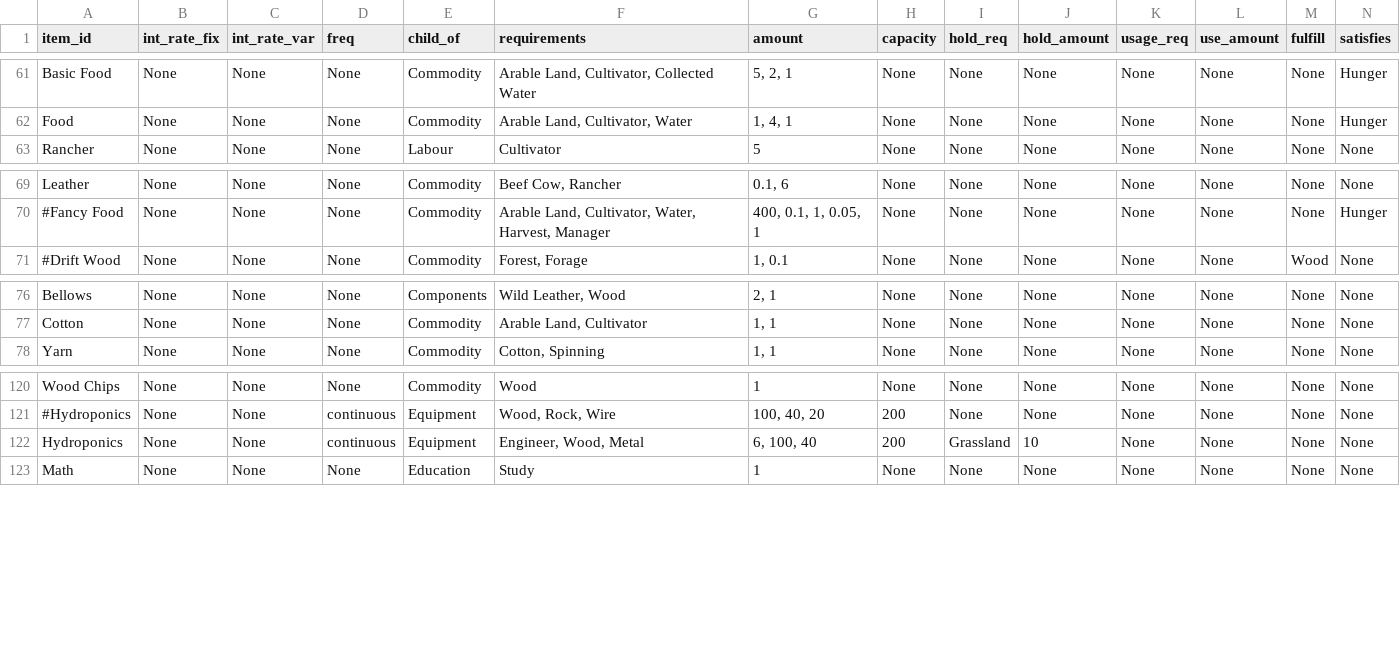
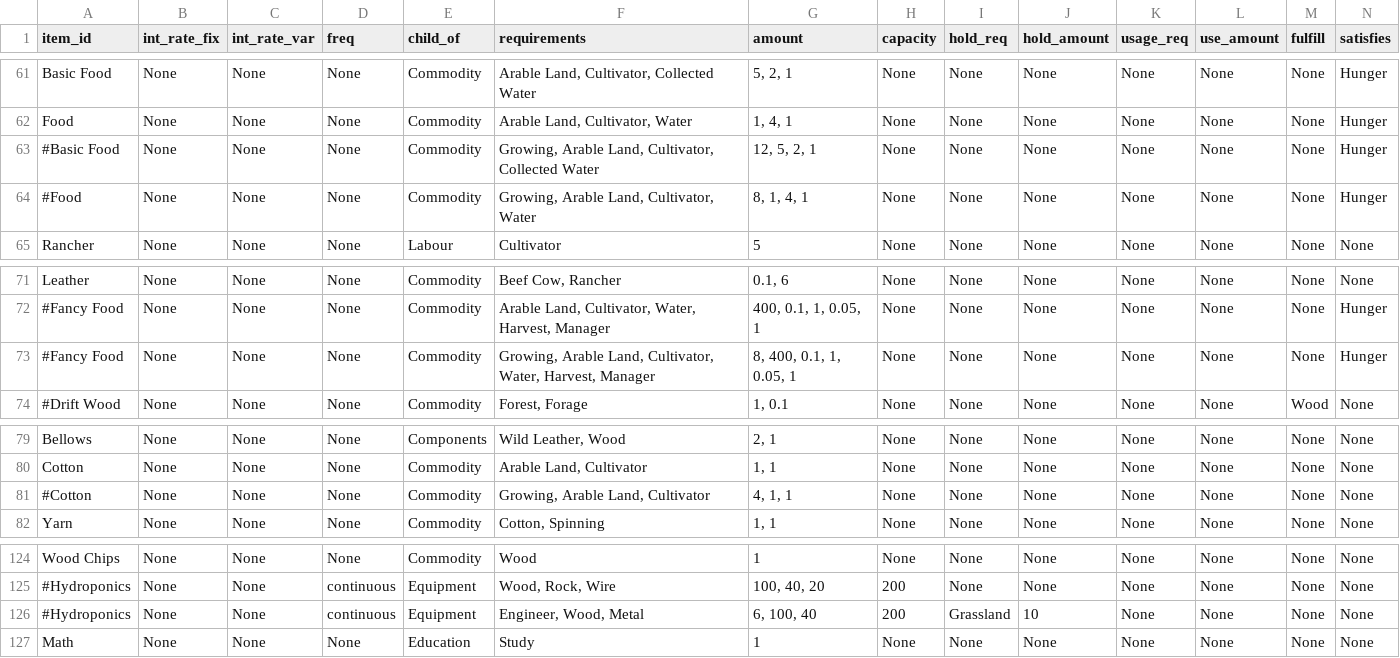
Before and after one commit to ralexander11/acct_legacy, a CSV file: data/items.csv, drawn as a sheet; only a part is shown, gaps mark what is left out; addresses are those after the commit; rows hold the shown columns only; the diff names each change by its address in the sheet, - before the commit and + after, or states it on an @@ line.

```diff
--- a/data/items.csv
+++ b/data/items.csv
+row 63: #Basic Food | None | None | None | Commodity | Growing, Arable Land, Cultivator, Collected Water | 12, 5, 2, 1 | None | None | None | None | None | None | Hunger
+row 64: #Food | None | None | None | Commodity | Growing, Arable Land, Cultivator, Water | 8, 1, 4, 1 | None | None | None | None | None | None | Hunger
+row 73: #Fancy Food | None | None | None | Commodity | Growing, Arable Land, Cultivator, Water, Harvest, Manager | 8, 400, 0.1, 1, 0.05, 1 | None | None | None | None | None | None | Hunger
+row 81: #Cotton | None | None | None | Commodity | Growing, Arable Land, Cultivator | 4, 1, 1 | None | None | None | None | None | None | None
-A126 (item_id): Hydroponics
+A126 (item_id): #Hydroponics
```
Also changed, not shown: 2 other files.
